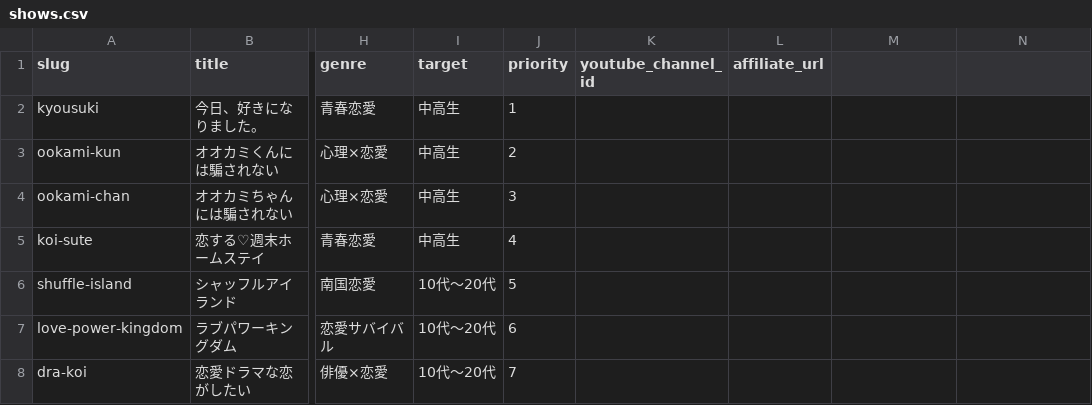
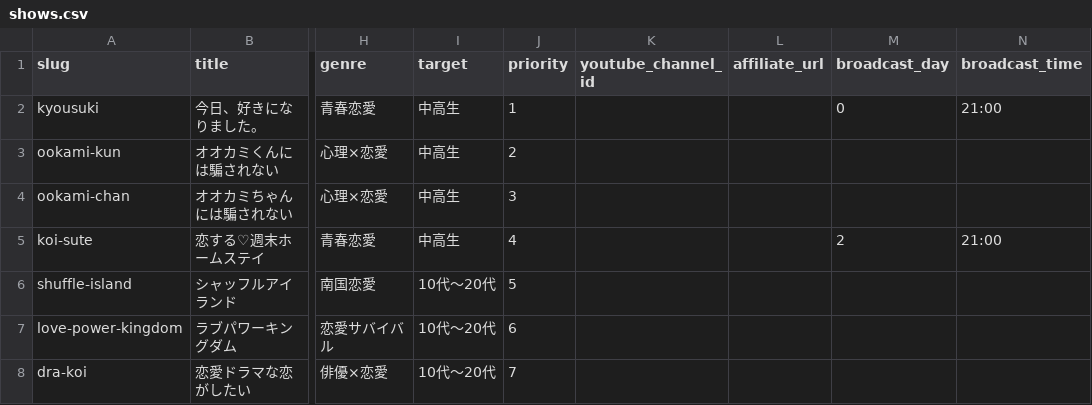
Before and after one commit to Jinrai-inc/lovefull-Thema, a CSV file: data/shows.csv, drawn as a sheet; only a part is shown, gaps mark what is left out; the diff names each change by its address in the sheet, - before the commit and + after, or states it on an @@ line.

```diff
--- a/data/shows.csv
+++ b/data/shows.csv
-M1: (empty)
+M1: broadcast_day
-N1: (empty)
+N1: broadcast_time
-M2 (broadcast_day): (empty)
+M2 (broadcast_day): 0
-N2 (broadcast_time): (empty)
+N2 (broadcast_time): 21:00
-M5 (broadcast_day): (empty)
+M5 (broadcast_day): 2
-N5 (broadcast_time): (empty)
+N5 (broadcast_time): 21:00
```
Also changed, not shown: 8 other files.
